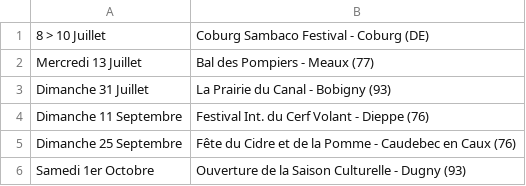
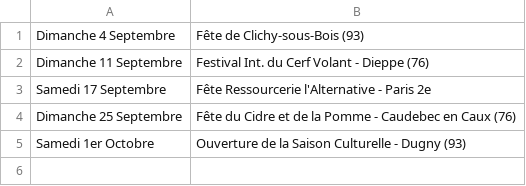
Before and after one commit to mathurinpetit/omaracuja, a CSV file: dates.csv, drawn as a sheet; removed rows and columns are numbered as before the commit, all else as after; the diff names each change by its address in the sheet, - before the commit and + after, or states it on an @@ line.

Commit message:
Update dates.csv

```diff
--- a/dates.csv
+++ b/dates.csv
-row 1: 8 > 10 Juillet | Coburg Sambaco Festival - Coburg (DE)
-row 2: Mercredi 13 Juillet | Bal des Pompiers - Meaux (77)
-row 3: Dimanche 31 Juillet | La Prairie du Canal - Bobigny (93)
+row 1: Dimanche 4 Septembre | Fête de Clichy-sous-Bois (93)
+row 3: Samedi 17 Septembre | Fête Ressourcerie l'Alternative - Paris 2e
```
